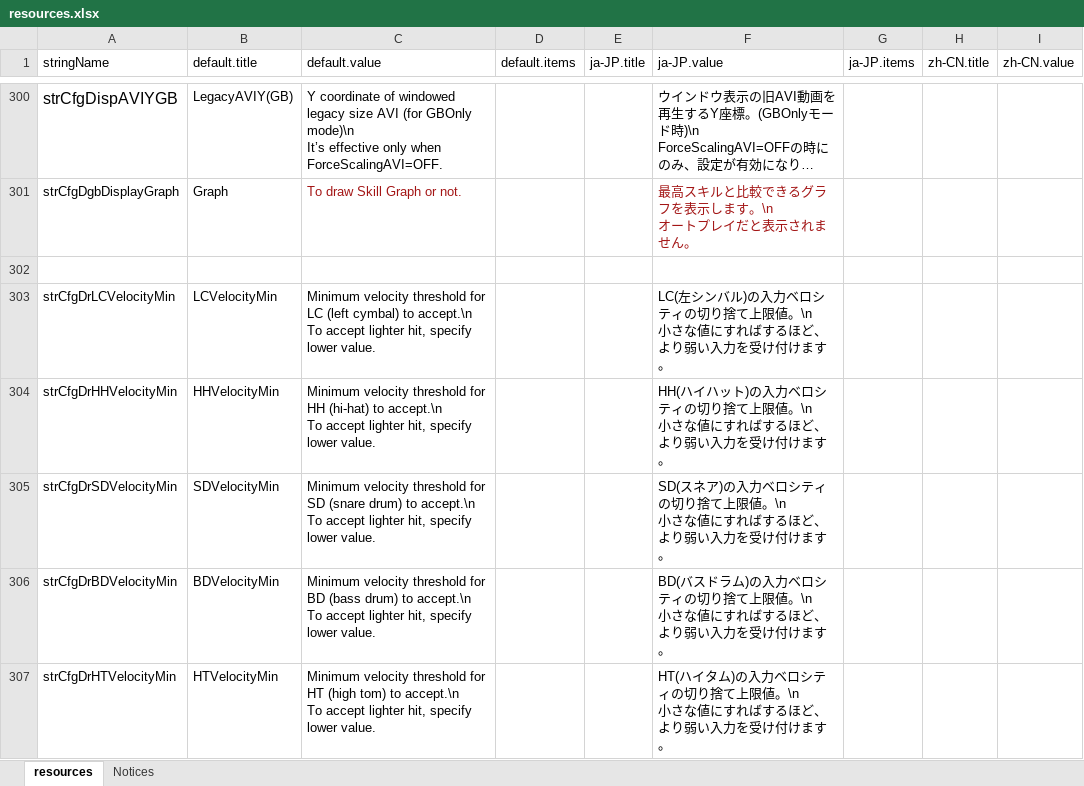
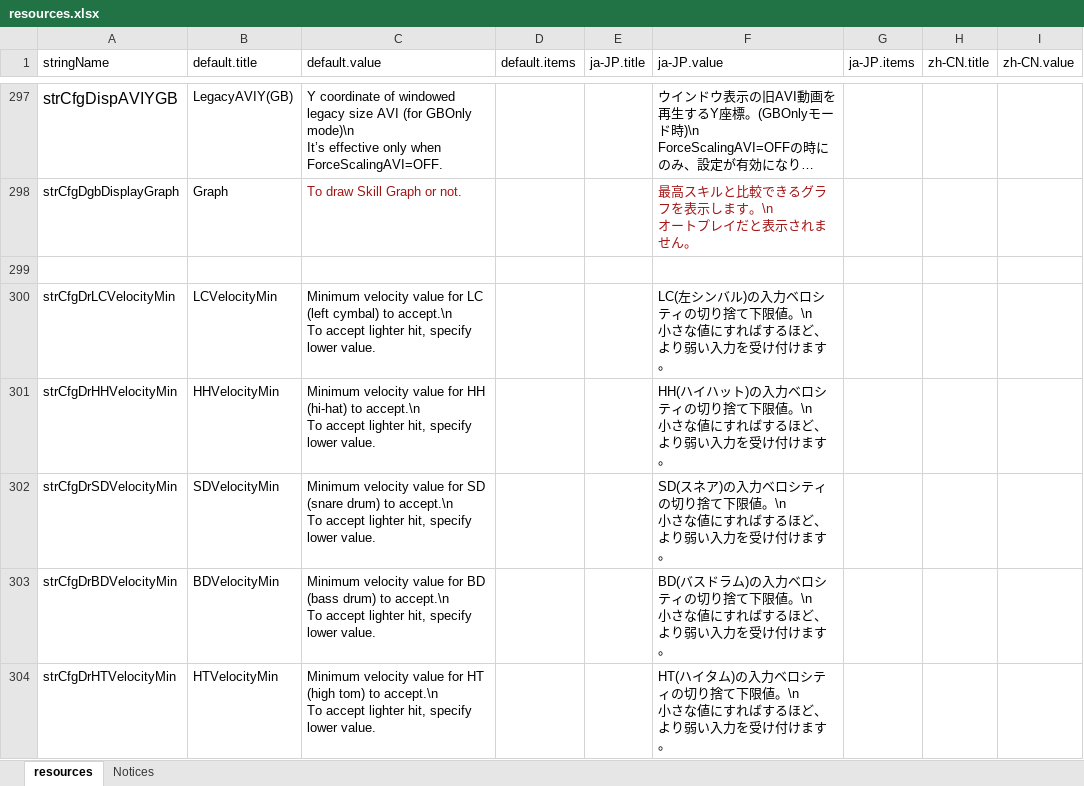
Before and after one commit to hugetiny/DTXMania, an Excel workbook: RuntimeResources/System/resources.xlsx, sheet resources, drawn as a sheet; only a part is shown, gaps mark what is left out; long unchanged cells end in …; values as stored, in another font and other column widths than the file's, no borders; addresses are those after the commit; the diff covers the shown part only; the diff names each change by its address in the sheet, - before the commit and + after, or states it on an @@ line.

```diff
--- a/RuntimeResources/System/resources.xlsx (sheet resources)
+++ b/RuntimeResources/System/resources.xlsx (sheet resources)
-C300 (default.value): Minimum velocity threshold for LC…
+C300 (default.value): Minimum velocity value for LC…
-F300 (ja-JP.value): …切り捨て上限値。\n…
+F300 (ja-JP.value): …切り捨て下限値。\n…
-C301 (default.value): Minimum velocity threshold for HH…
+C301 (default.value): Minimum velocity value for HH…
-F301 (ja-JP.value): …切り捨て上限値。\n…
+F301 (ja-JP.value): …切り捨て下限値。\n…
-C302 (default.value): Minimum velocity threshold for SD…
+C302 (default.value): Minimum velocity value for SD…
-F302 (ja-JP.value): …切り捨て上限値。\n…
+F302 (ja-JP.value): …切り捨て下限値。\n…
-C303 (default.value): Minimum velocity threshold for BD…
+C303 (default.value): Minimum velocity value for BD…
-F303 (ja-JP.value): …切り捨て上限値。\n…
+F303 (ja-JP.value): …切り捨て下限値。\n…
-C304 (default.value): Minimum velocity threshold for HT…
+C304 (default.value): Minimum velocity value for HT…
-F304 (ja-JP.value): …切り捨て上限値。\n…
+F304 (ja-JP.value): …切り捨て下限値。\n…
```
Also changed, not shown: 2 added rows, 6 removed rows and 12 edited cells elsewhere in this sheet, 3 other files.
